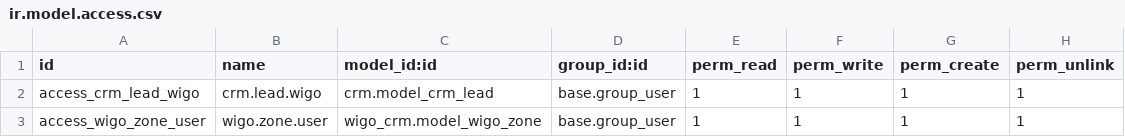
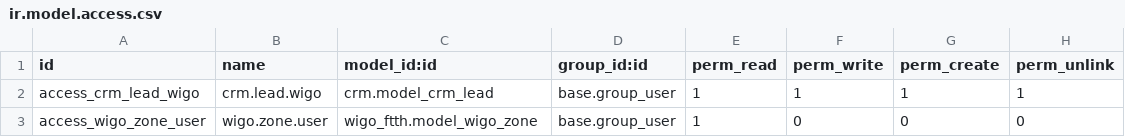
Before and after one commit to jhonnyrf/addons, a CSV file: wigo_crm/security/ir.model.access.csv, drawn as a sheet.

Commit message:
feat: Update Wigo CRM and FTTH zone management
- Adjusted access rights for Wigo zones in ir.model.access.csv to restrict write, create, and unlink permissions for users.
- Updated CRM menu views to reflect that zones are now read-only, removing the menu item for zone management in CRM.
- Modified the manifest file for wigo_ftth to include the new zone views and removed unnecessary dependencies.
- Introduced a new model for Wigo zones in wigo_ftth, implementing comprehensive coverage statistics and management features.
- Added new views for managing zones in FTTH, including list, search, and form views with appropriate fields and filters.
- Enhanced security access for zone management, allowing specific user groups to manage zones while restricting others.

```diff
--- a/wigo_crm/security/ir.model.access.csv
+++ b/wigo_crm/security/ir.model.access.csv
@@ -2,2 +2,2 @@ id,name,model_id:id,group_id:id,perm_read,perm_write,perm_create,perm_unlink
 access_crm_lead_wigo,crm.lead.wigo,crm.model_crm_lead,base.group_user,1,1,1,1
-access_wigo_zone_user,wigo.zone.user,wigo_crm.model_wigo_zone,base.group_user,1,1,1,1
+access_wigo_zone_user,wigo.zone.user,wigo_ftth.model_wigo_zone,base.group_user,1,0,0,0
```
Also changed, not shown: wigo_ftth/security/ir.model.access.csv, 6 other files.
